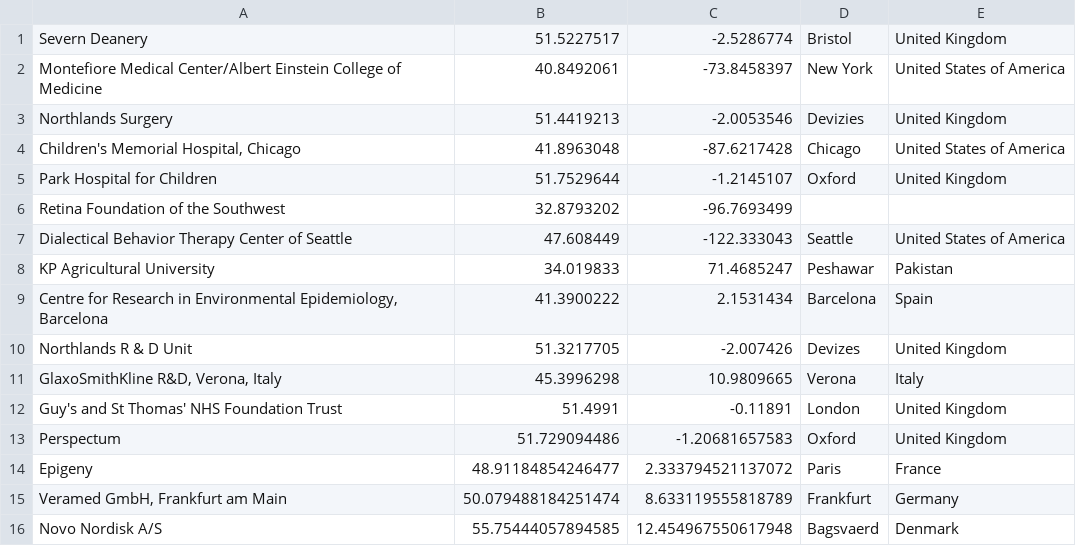
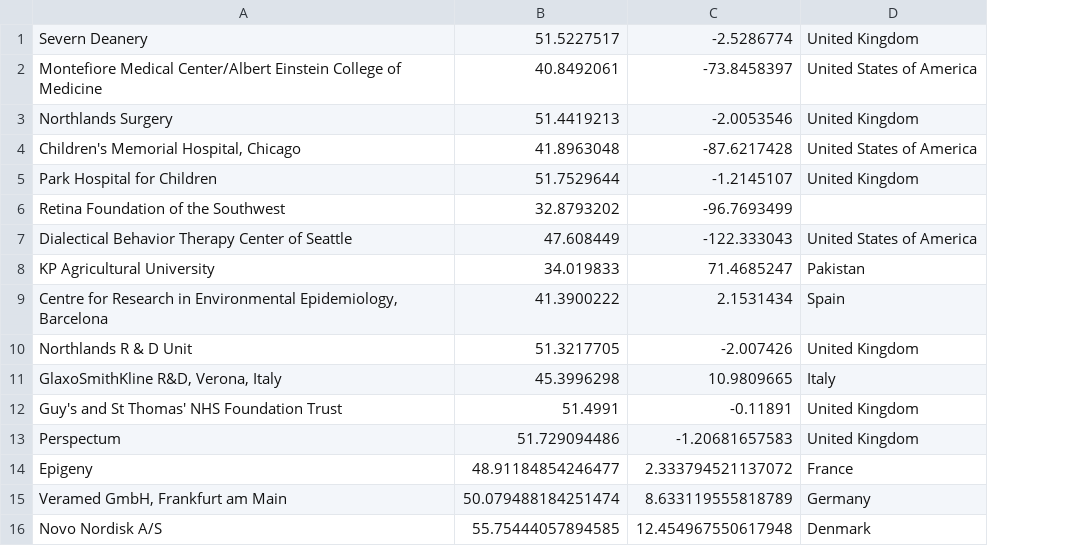
Before and after one commit to OllyButters/puma, a CSV file: config/institute_coordinates.csv, drawn as a sheet; the diff names each change by its address in the sheet, - before the commit and + after, or states it on an @@ line.

```diff
--- a/config/institute_coordinates.csv
+++ b/config/institute_coordinates.csv
-column D, rows 1-16: Bristol | New York | Devizies | Chicago | Oxford |  | Seattle | Peshawar | Barcelona | Devizes | Verona | London | Oxford | Paris | Frankfurt | Bagsvaerd
```
Also changed, not shown: 1 other file.
